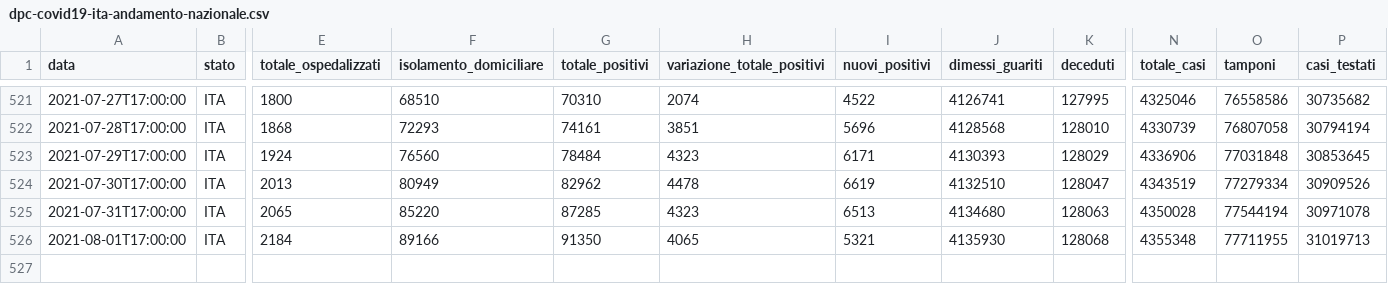
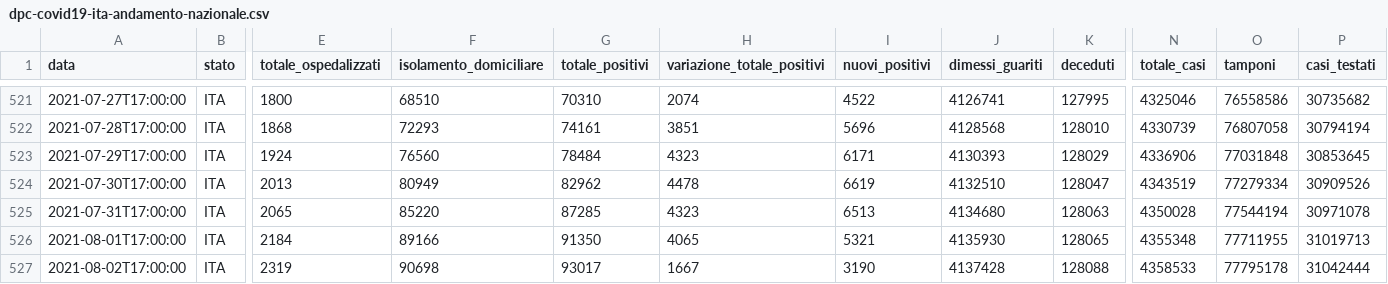
Before and after one commit to mattebit/covid19-Italy-stats, a CSV file: dpc-covid19-ita-andamento-nazionale.csv, drawn as a sheet; only a part is shown, gaps mark what is left out; rows hold the shown columns only; the diff names each change by its address in the sheet, - before the commit and + after, or states it on an @@ line.

Commit message:
Auto new data gather and graphs update

```diff
--- a/dpc-covid19-ita-andamento-nazionale.csv
+++ b/dpc-covid19-ita-andamento-nazionale.csv
-K526 (deceduti): 128068
+K526 (deceduti): 128065
+row 527: 2021-08-02T17:00:00 | ITA | 2319 | 90698 | 93017 | 1667 | 3190 | 4137428 | 128088 | 4358533 | 77795178 | 31042444
```
Also changed, not shown: 19 other files.
